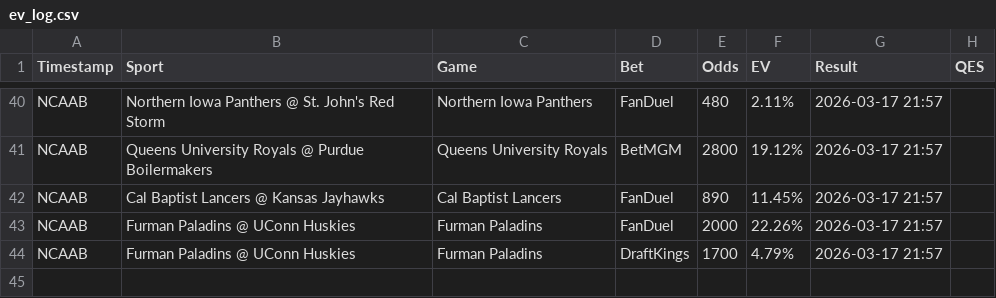
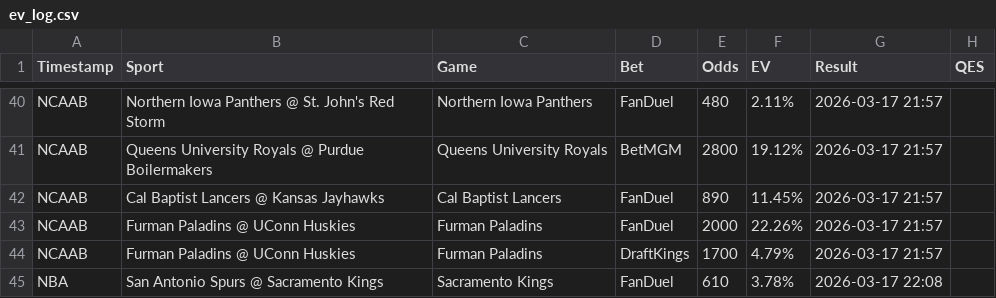
Before and after one commit to Hgully/quant-syndicate, a CSV file: ev_log.csv, drawn as a sheet; only a part is shown, gaps mark what is left out.

```diff
--- a/ev_log.csv
+++ b/ev_log.csv
@@ -44 +44,2 @@ NCAAB,Furman Paladins @ UConn Huskies,Furman Paladins,FanDuel,2000,22.26%,2026-0
 NCAAB,Furman Paladins @ UConn Huskies,Furman Paladins,DraftKings,1700,4.79%,2026-03-17 21:57
+NBA,San Antonio Spurs @ Sacramento Kings,Sacramento Kings,FanDuel,610,3.78%,2026-03-17 22:08
```
